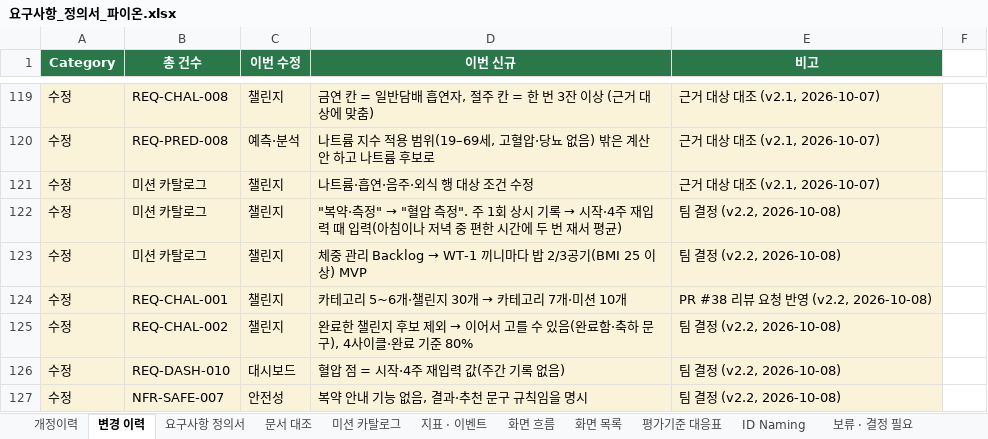
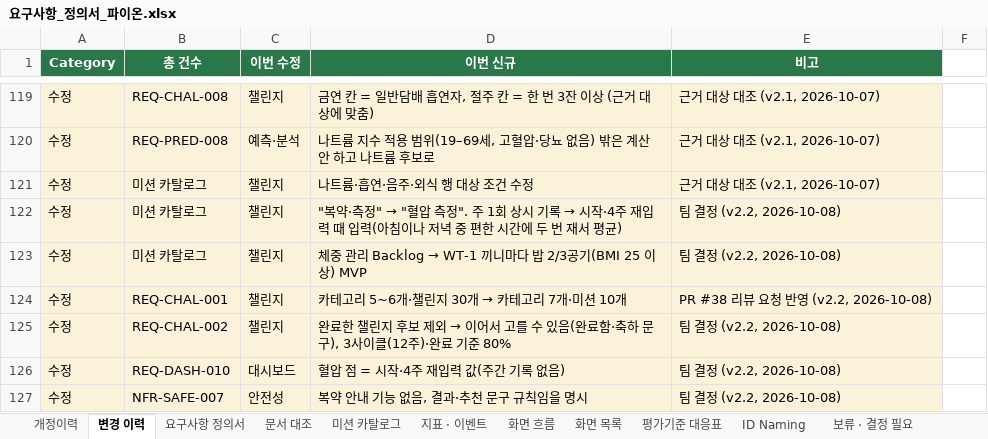
Before and after one commit to AI-HealthCare-06/AH_06_03, an Excel workbook: docs/요구사항_정의서_파이온.xlsx, sheet 변경 이력, drawn as a sheet; only a part is shown, gaps mark what is left out; values as stored, in another font and other column widths than the file's, no borders; the diff names each change by its address in the sheet, - before the commit and + after, or states it on an @@ line.

```diff
--- a/docs/요구사항_정의서_파이온.xlsx (sheet 변경 이력)
+++ b/docs/요구사항_정의서_파이온.xlsx (sheet 변경 이력)
-D125 (이번 신규): …문구), 4사이클·완료 기…
+D125 (이번 신규): …문구), 3사이클(12주)·완료 기…
```
Also changed, not shown: sheet 개정이력, sheet 요구사항 정의서, 10 other files.
